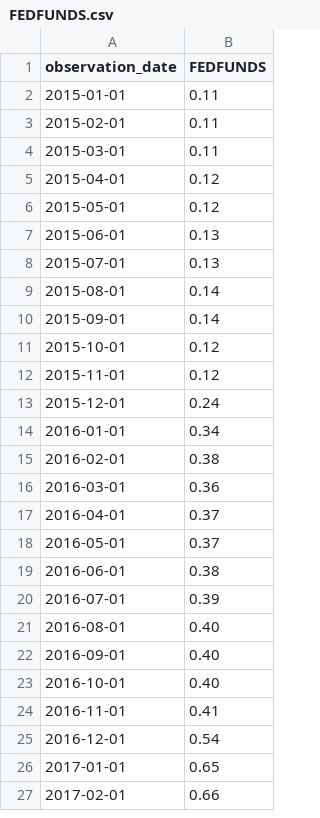
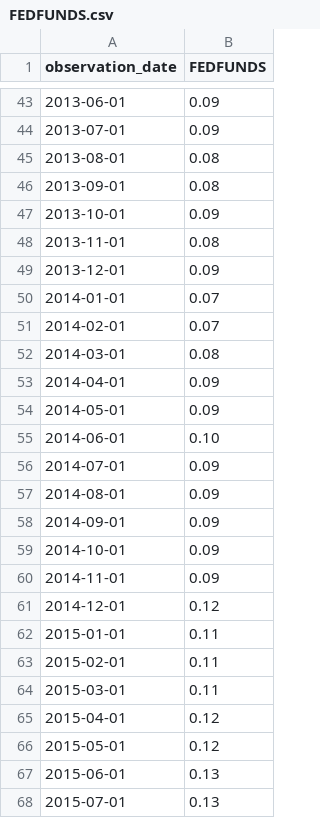
Before and after one commit to danieltuzes/Baruch_preMFE, a CSV file: ML homework/5/data/FEDFUNDS.csv, drawn as a sheet; only a part is shown, gaps mark what is left out; the shorter side is filled out with more unchanged rows; the diff covers the shown part only; the diff names each change by its address in the sheet, - before the commit and + after, or states it on an @@ line.

```diff
--- a/ML homework/5/data/FEDFUNDS.csv
+++ b/ML homework/5/data/FEDFUNDS.csv
+row 43: 2013-06-01 | 0.09
+row 44: 2013-07-01 | 0.09
+row 45: 2013-08-01 | 0.08
+row 46: 2013-09-01 | 0.08
+row 47: 2013-10-01 | 0.09
+row 48: 2013-11-01 | 0.08
+row 49: 2013-12-01 | 0.09
+row 50: 2014-01-01 | 0.07
+row 51: 2014-02-01 | 0.07
+row 52: 2014-03-01 | 0.08
+row 53: 2014-04-01 | 0.09
+row 54: 2014-05-01 | 0.09
+row 55: 2014-06-01 | 0.10
+row 56: 2014-07-01 | 0.09
+row 57: 2014-08-01 | 0.09
+row 58: 2014-09-01 | 0.09
+row 59: 2014-10-01 | 0.09
+row 60: 2014-11-01 | 0.09
+row 61: 2014-12-01 | 0.12
```
Also changed, not shown: 41 added rows elsewhere in this file, 17 other files.
